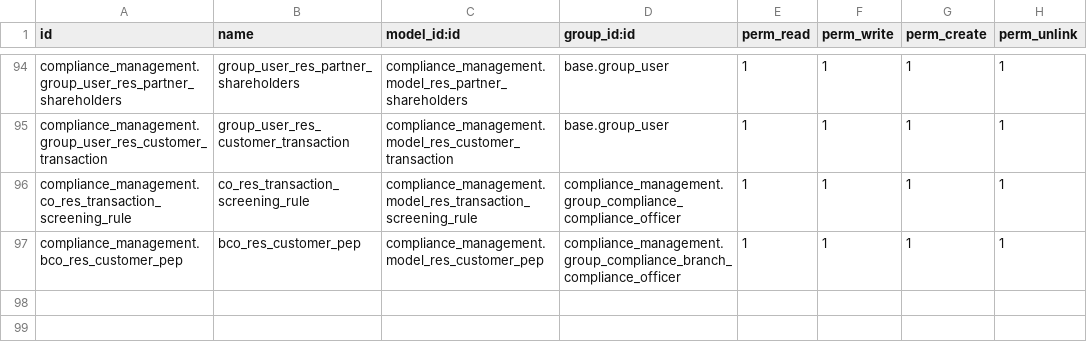
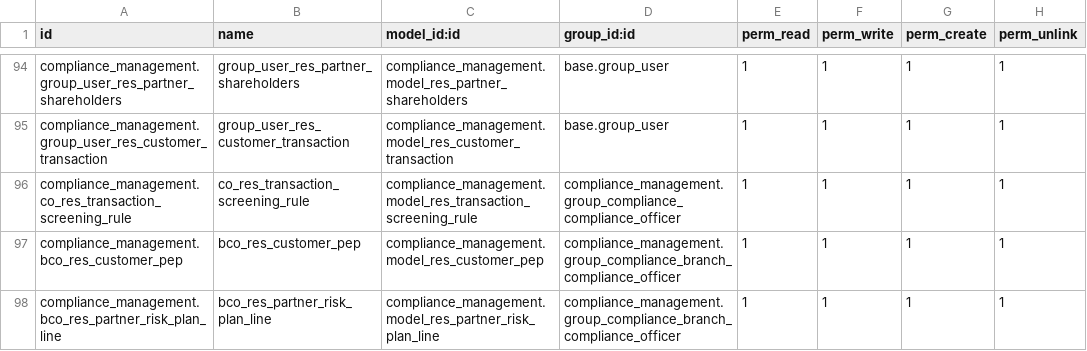
Before and after one commit to novaji-introserve/matrics-app, a CSV file: compliance_management/security/ir.model.access.csv, drawn as a sheet; only a part is shown, gaps mark what is left out.

Commit message:
Compute default risk assessment

```diff
--- a/compliance_management/security/ir.model.access.csv
+++ b/compliance_management/security/ir.model.access.csv
@@ -97 +97,2 @@ compliance_management.co_res_transaction_screening_rule,co_res_transaction_scree
 compliance_management.bco_res_customer_pep,bco_res_customer_pep,compliance_management.model_res_customer_pep,compliance_management.group_compliance_branch_compliance_officer,1,1,1,1
+compliance_management.bco_res_partner_risk_plan_line,bco_res_partner_risk_plan_line,compliance_management.model_res_partner_risk_plan_line,compliance_management.group_compliance_branch_compliance_officer,1,1,1,1
```
Also changed, not shown: 5 other files.
